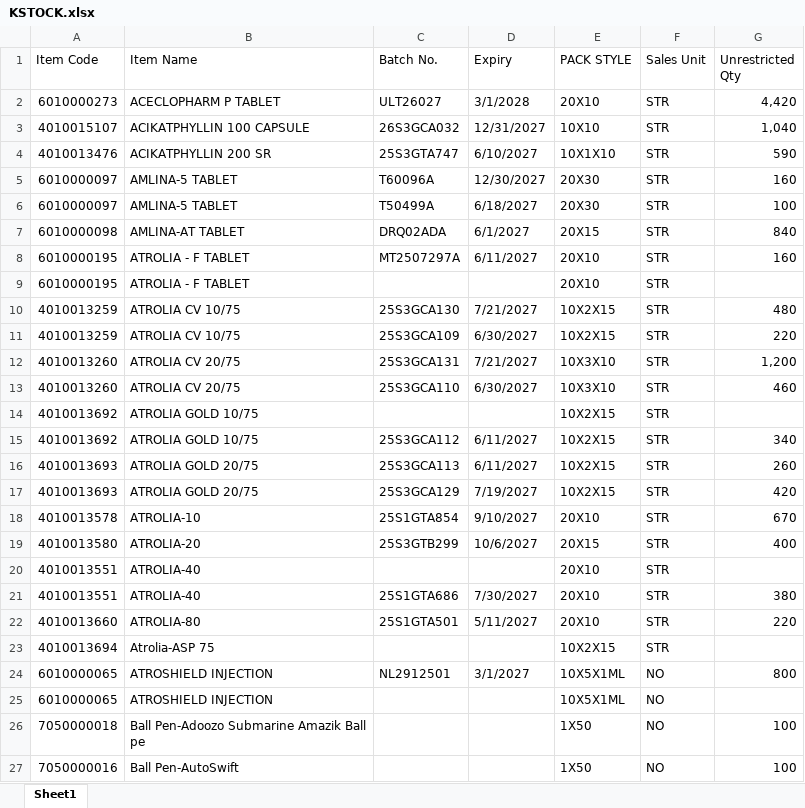
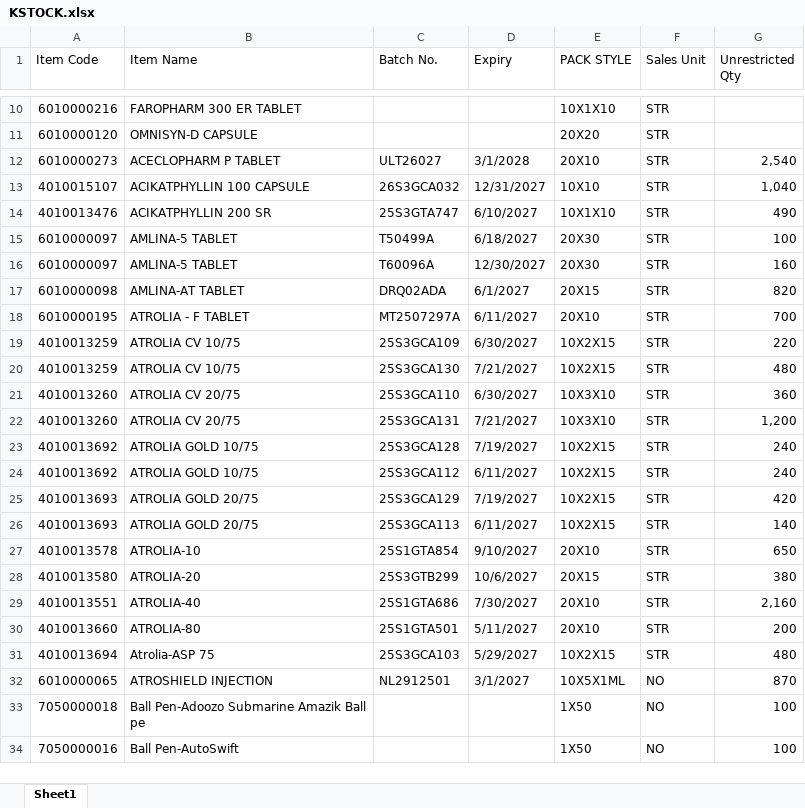
Before and after one commit to ishwarpharma/kemsyn, an Excel workbook: KSTOCK.xlsx, sheet Sheet1, drawn as a sheet; only a part is shown, gaps mark what is left out; values as stored, in another font and other column widths than the file's, no cell formats; removed rows and columns are numbered as before the commit, all else as after; the diff covers the shown part only; the diff names each change by its address in the sheet, - before the commit and + after, or states it on an @@ line.

Commit message:
Add files via upload

```diff
--- a/KSTOCK.xlsx (sheet Sheet1)
+++ b/KSTOCK.xlsx (sheet Sheet1)
+row 10: 6010000216 | FAROPHARM 300 ER TABLET |  |  | 10X1X10 | STR
+row 11: 6010000120 | OMNISYN-D CAPSULE |  |  | 20X20 | STR
-G12 (Unrestricted Qty): 4,420
+G12 (Unrestricted Qty): 2,540
-G14 (Unrestricted Qty): 590
+G14 (Unrestricted Qty): 490
@@ row 6 moved to row 15: 6010000097 @@
-G17 (Unrestricted Qty): 840
+G17 (Unrestricted Qty): 820
-G18 (Unrestricted Qty): 160
+G18 (Unrestricted Qty): 700
-row 9: 6010000195 | ATROLIA - F TABLET |  |  | 20X10 | STR
+row 19: 4010013259 | ATROLIA CV 10/75 | 25S3GCA109 | 6/30/2027 | 10X2X15 | STR | 220
-A21 (Item Code): 4010013259
+A21 (Item Code): 4010013260
-B21 (Item Name): ATROLIA CV 10/75
+B21 (Item Name): ATROLIA CV 20/75
-C21 (Batch No.): 25S3GCA109
+C21 (Batch No.): 25S3GCA110
-E21 (PACK STYLE): 10X2X15
+E21 (PACK STYLE): 10X3X10
-G21 (Unrestricted Qty): 220
+G21 (Unrestricted Qty): 360
-row 13: 4010013260 | ATROLIA CV 20/75 | 25S3GCA110 | 6/30/2027 | 10X3X10 | STR | 460
-C23 (Batch No.): (empty)
+C23 (Batch No.): 25S3GCA128
-D23 (Expiry): (empty)
+D23 (Expiry): 7/19/2027
-G23 (Unrestricted Qty): (empty)
+G23 (Unrestricted Qty): 240
-G24 (Unrestricted Qty): 340
+G24 (Unrestricted Qty): 240
-row 16: 4010013693 | ATROLIA GOLD 20/75 | 25S3GCA113 | 6/11/2027 | 10X2X15 | STR | 260
+row 26: 4010013693 | ATROLIA GOLD 20/75 | 25S3GCA113 | 6/11/2027 | 10X2X15 | STR | 140
-G27 (Unrestricted Qty): 670
+G27 (Unrestricted Qty): 650
-G28 (Unrestricted Qty): 400
+G28 (Unrestricted Qty): 380
@@ row 20 moved to row 7: 4010013551 @@
-G29 (Unrestricted Qty): 380
+G29 (Unrestricted Qty): 2,160
-G30 (Unrestricted Qty): 220
+G30 (Unrestricted Qty): 200
-C31 (Batch No.): (empty)
+C31 (Batch No.): 25S3GCA103
-D31 (Expiry): (empty)
+D31 (Expiry): 5/29/2027
-G31 (Unrestricted Qty): (empty)
+G31 (Unrestricted Qty): 480
-G32 (Unrestricted Qty): 800
+G32 (Unrestricted Qty): 870
-row 25: 6010000065 | ATROSHIELD INJECTION |  |  | 10X5X1ML | NO
```
Also changed, not shown: 13 added rows, 12 removed rows, 2 moved rows and 108 edited cells elsewhere in this sheet, cell formats.
